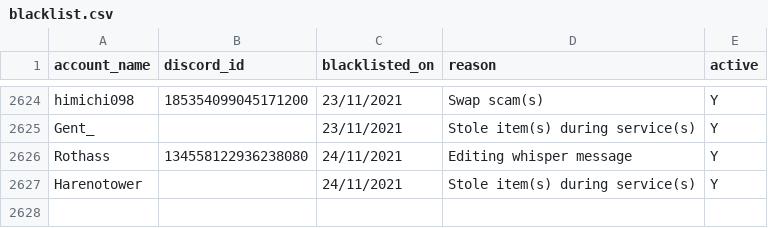
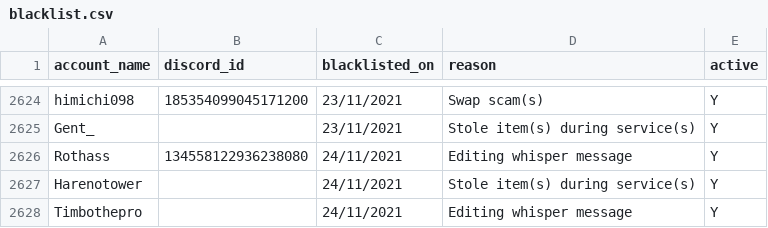
Before and after one commit to The-Forbidden-Trove/ForbiddenTroveBlacklist, a CSV file: blacklist.csv, drawn as a sheet; only a part is shown, gaps mark what is left out.

Commit message:
Update blacklist.csv

```diff
--- a/blacklist.csv
+++ b/blacklist.csv
@@ -2627 +2627,2 @@ account_name, discord_id, blacklisted_on, reason, active
 "Harenotower", "", "24/11/2021", "Stole item(s) during service(s)", "Y"
+"Timbothepro", "", "24/11/2021", "Editing whisper message", "Y"
```
